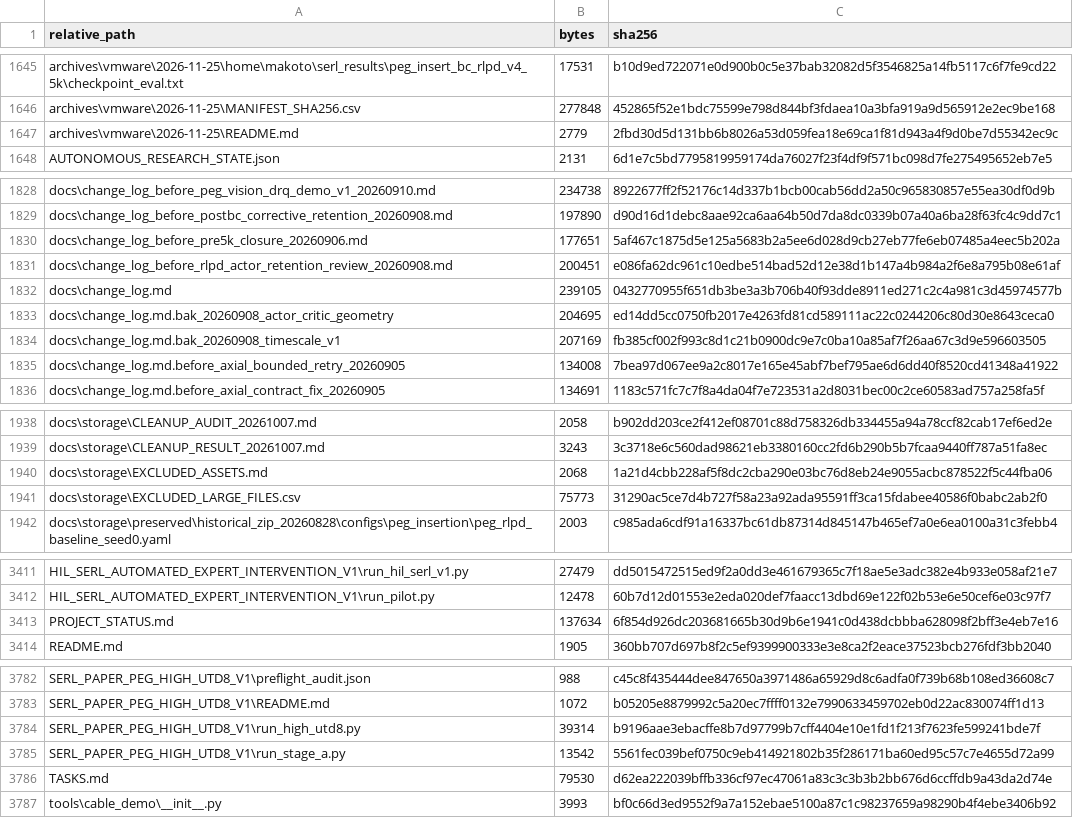
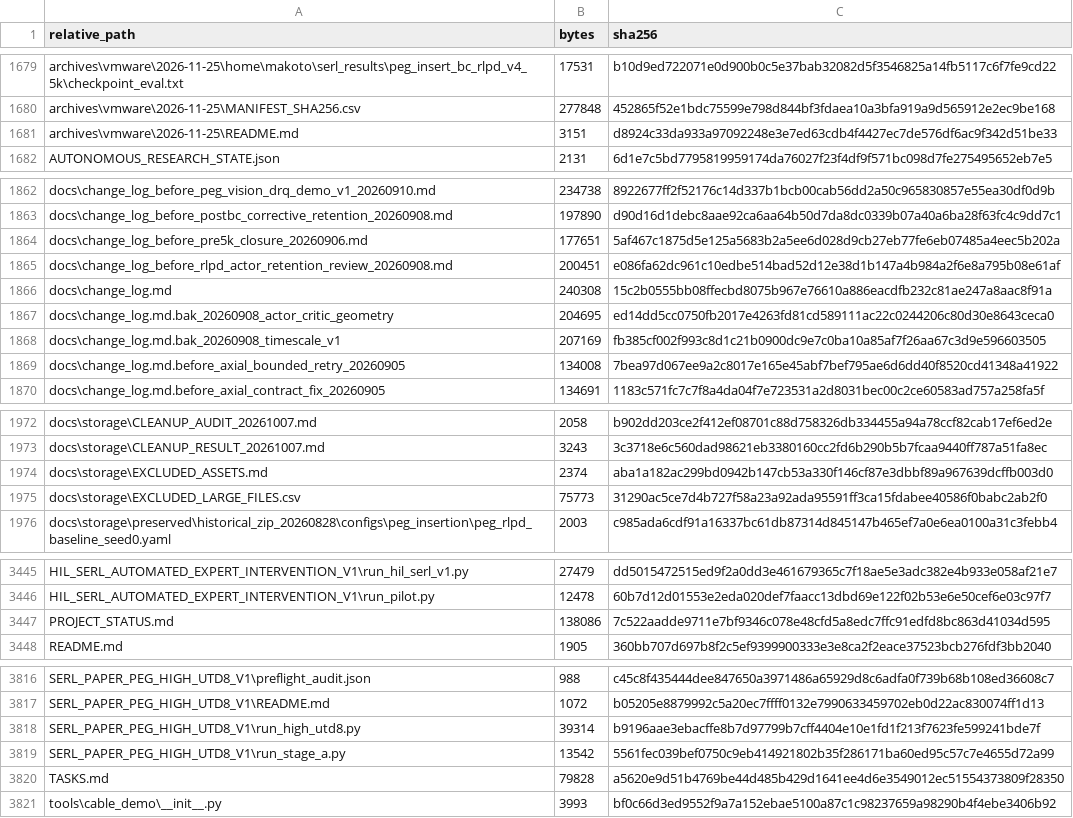
Before and after one commit to makototachibana719-ship-it/flexible-line-project-dg-202607, a CSV file: docs/storage/SOURCE_MANIFEST_SHA256.csv, drawn as a sheet; only a part is shown, gaps mark what is left out; the diff covers the shown part only.

```diff
--- a/docs/storage/SOURCE_MANIFEST_SHA256.csv
+++ b/docs/storage/SOURCE_MANIFEST_SHA256.csv
@@ -1646,3 +1680,3 @@
 "archives\vmware\2026-11-25\MANIFEST_SHA256.csv","277848","452865f52e1bdc75599e798d844bf3fdaea10a3bfa919a9d565912e2ec9be168"
-"archives\vmware\2026-11-25\README.md","2779","2fbd30d5d131bb6b8026a53d059fea18e69ca1f81d943a4f9d0be7d55342ec9c"
+"archives\vmware\2026-11-25\README.md","3151","d8924c33da933a97092248e3e7ed63cdb4f4427ec7de576df6ac9f342d51be33"
 "AUTONOMOUS_RESEARCH_STATE.json","2131","6d1e7c5bd7795819959174da76027f23f4df9f571bc098d7fe275495652eb7e5"
@@ -1831,3 +1865,3 @@
 "docs\change_log_before_rlpd_actor_retention_review_20260908.md","200451","e086fa62dc961c10edbe514bad52d12e38d1b147a4b984a2f6e8a795b08e61af"
-"docs\change_log.md","239105","0432770955f651db3be3a3b706b40f93dde8911ed271c2c4a981c3d45974577b"
+"docs\change_log.md","240308","15c2b0555bb08ffecbd8075b967e76610a886eacdfb232c81ae247a8aac8f91a"
 "docs\change_log.md.bak_20260908_actor_critic_geometry","204695","ed14dd5cc0750fb2017e4263fd81cd589111ac22c0244206c80d30e8643ceca0"
@@ -1939,3 +1973,3 @@
 "docs\storage\CLEANUP_RESULT_20261007.md","3243","3c3718e6c560dad98621eb3380160cc2fd6b290b5b7fcaa9440ff787a51fa8ec"
-"docs\storage\EXCLUDED_ASSETS.md","2068","1a21d4cbb228af5f8dc2cba290e03bc76d8eb24e9055acbc878522f5c44fba06"
+"docs\storage\EXCLUDED_ASSETS.md","2374","aba1a182ac299bd0942b147cb53a330f146cf87e3dbbf89a967639dcffb003d0"
 "docs\storage\EXCLUDED_LARGE_FILES.csv","75773","31290ac5ce7d4b727f58a23a92ada95591ff3ca15fdabee40586f0babc2ab2f0"
@@ -3412,3 +3446,3 @@
 "HIL_SERL_AUTOMATED_EXPERT_INTERVENTION_V1\run_pilot.py","12478","60b7d12d01553e2eda020def7faacc13dbd69e122f02b53e6e50cef6e03c97f7"
-"PROJECT_STATUS.md","137634","6f854d926dc203681665b30d9b6e1941c0d438dcbbba628098f2bff3e4eb7e16"
+"PROJECT_STATUS.md","138086","7c522aadde9711e7bf9346c078e48cfd5a8edc7ffc91edfd8bc863d41034d595"
 "README.md","1905","360bb707d697b8f2c5ef9399900333e3e8ca2f2eace37523bcb276fdf3bb2040"
@@ -3785,3 +3819,3 @@
 "SERL_PAPER_PEG_HIGH_UTD8_V1\run_stage_a.py","13542","5561fec039bef0750c9eb414921802b35f286171ba60ed95c57c7e4655d72a99"
-"TASKS.md","79530","d62ea222039bffb336cf97ec47061a83c3c3b3b2bb676d6ccffdb9a43da2d74e"
+"TASKS.md","79828","a5620e9d51b4769be44d485b429d1641ee4d6e3549012ec51554373809f28350"
 "tools\cable_demo\__init__.py","3993","bf0c66d3ed9552f9a7a152ebae5100a87c1c98237659a98290b4f4ebe3406b92"
```
Also changed, not shown: 34 added rows elsewhere in this file, 39 other files.
